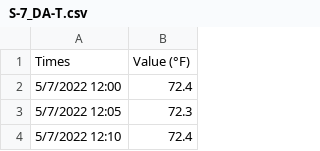
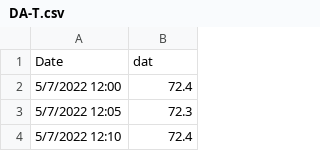
Before and after one commit to bbartling/open-fdd, a CSV file: ahu_data/DA-T.csv (was ahu_data/S-7_DA-T.csv), drawn as a sheet; only a part is shown.

```diff
--- a/ahu_data/S-7_DA-T.csv
+++ b/ahu_data/DA-T.csv
@@ -1,2 +1,2 @@
-Times,Value (°F)
+Date,dat
 5/7/2022 12:00,72.4
```
Also changed, not shown: ahu_data/MA-T.csv, ahu_data/OA-T.csv, 13 other files.
